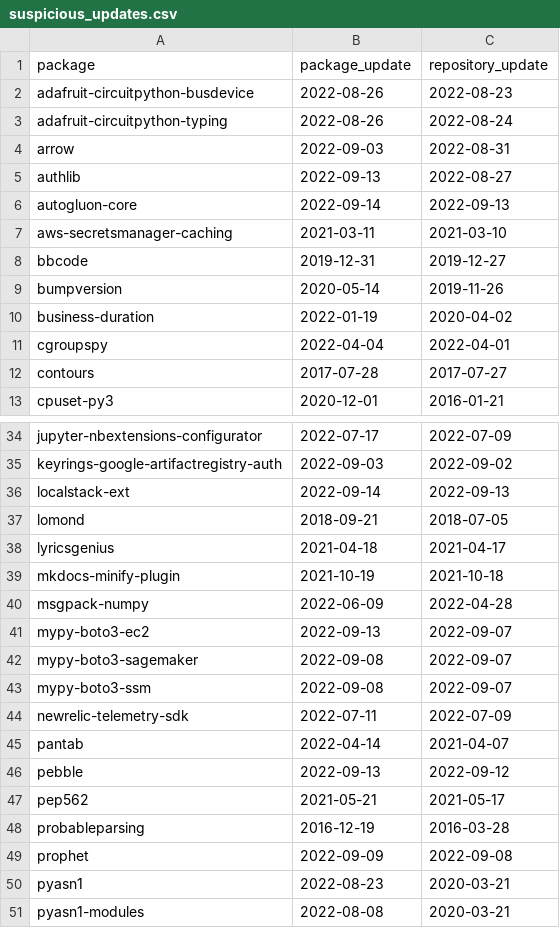
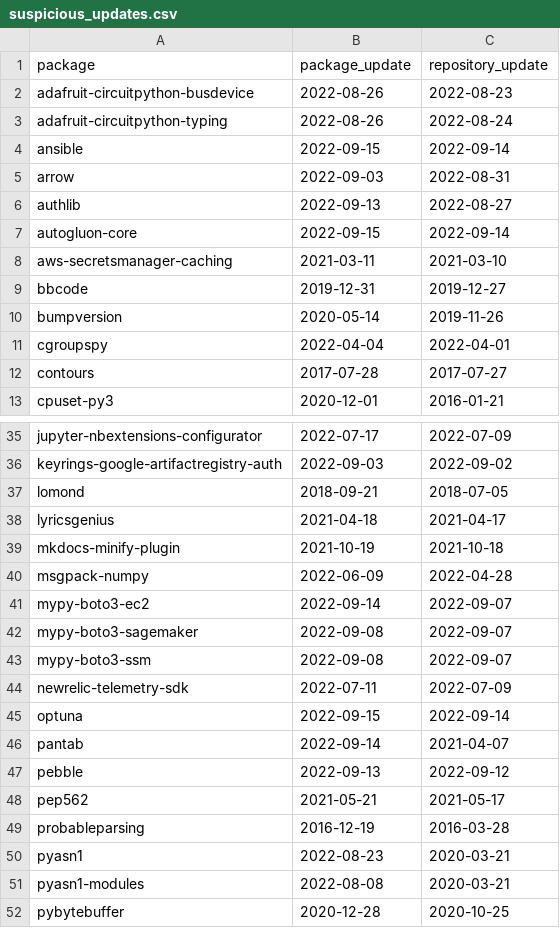
Before and after one commit to trickest/packages, a CSV file: pypi/suspicious_updates.csv, drawn as a sheet; only a part is shown, gaps mark what is left out; the shorter side is filled out with more unchanged rows; the diff covers the shown part only.

```diff
--- a/pypi/suspicious_updates.csv
+++ b/pypi/suspicious_updates.csv
@@ -3,5 +3,6 @@ adafruit-circuitpython-busdevice,2022-08-26,2022-08-23
 adafruit-circuitpython-typing,2022-08-26,2022-08-24
+ansible,2022-09-15,2022-09-14
 arrow,2022-09-03,2022-08-31
 authlib,2022-09-13,2022-08-27
-autogluon-core,2022-09-14,2022-09-13
+autogluon-core,2022-09-15,2022-09-14
 aws-secretsmanager-caching,2021-03-11,2021-03-10
@@ -9,3 +10,2 @@ bbcode,2019-12-31,2019-12-27
 bumpversion,2020-05-14,2019-11-26
-business-duration,2022-01-19,2020-04-02
 cgroupspy,2022-04-04,2022-04-01
@@ -35,3 +36,2 @@ jupyter-nbextensions-configurator,2022-07-17,2022-07-09
 keyrings-google-artifactregistry-auth,2022-09-03,2022-09-02
-localstack-ext,2022-09-14,2022-09-13
 lomond,2018-09-21,2018-07-05
@@ -40,3 +40,3 @@ mkdocs-minify-plugin,2021-10-19,2021-10-18
 msgpack-numpy,2022-06-09,2022-04-28
-mypy-boto3-ec2,2022-09-13,2022-09-07
+mypy-boto3-ec2,2022-09-14,2022-09-07
 mypy-boto3-sagemaker,2022-09-08,2022-09-07
@@ -44,3 +44,4 @@ mypy-boto3-ssm,2022-09-08,2022-09-07
 newrelic-telemetry-sdk,2022-07-11,2022-07-09
-pantab,2022-04-14,2021-04-07
+optuna,2022-09-15,2022-09-14
+pantab,2022-09-14,2021-04-07
 pebble,2022-09-13,2022-09-12
@@ -48,3 +49,2 @@ pep562,2021-05-21,2021-05-17
 probableparsing,2016-12-19,2016-03-28
-prophet,2022-09-09,2022-09-08
 pyasn1,2022-08-23,2020-03-21
```
Also changed, not shown: 2 added rows and 1 edited cell elsewhere in this file, pypi/broken_urls.csv, pypi/mismatching_package_repository.csv, 1 other file.
